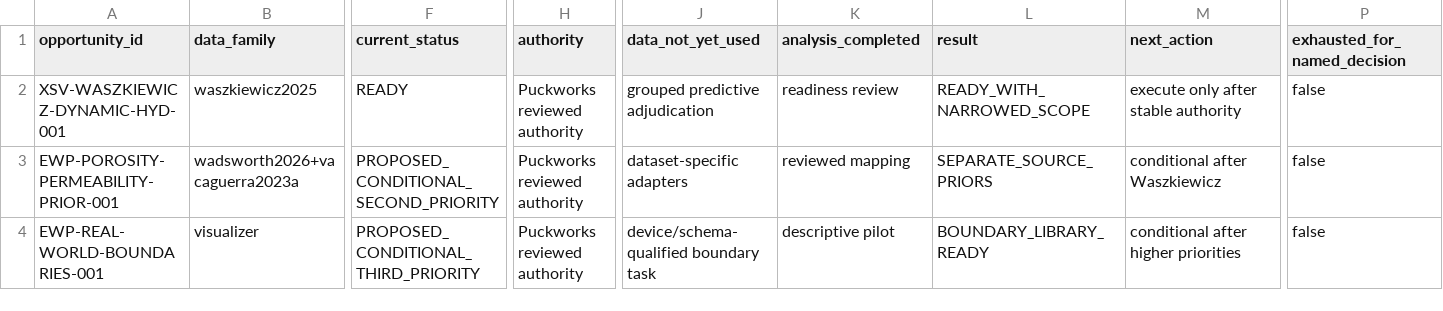
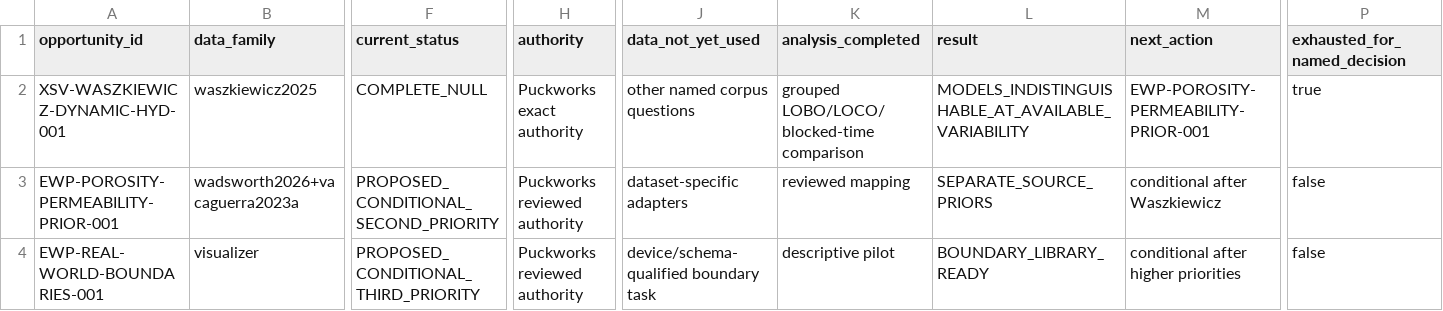
Before and after one commit to trbrewer/espresso-whole-pull, a CSV file: docs/analysis/data_leverage/DATA_LEVERAGE_LEDGER.csv, drawn as a sheet; only a part is shown, gaps mark what is left out; the diff covers the shown part only; the diff names each change by its address in the sheet, - before the commit and + after, or states it on an @@ line.

Commit message:
research: complete grouped Waszkiewicz hydraulic comparison

```diff
--- a/docs/analysis/data_leverage/DATA_LEVERAGE_LEDGER.csv
+++ b/docs/analysis/data_leverage/DATA_LEVERAGE_LEDGER.csv
-F2 (current_status): READY
+F2 (current_status): COMPLETE_NULL
-H2 (authority): Puckworks reviewed authority
+H2 (authority): Puckworks exact authority
-J2 (data_not_yet_used): grouped predictive adjudication
+J2 (data_not_yet_used): other named corpus questions
-K2 (analysis_completed): readiness review
+K2 (analysis_completed): grouped LOBO/LOCO/blocked-time comparison
-L2 (result): READY_WITH_NARROWED_SCOPE
+L2 (result): MODELS_INDISTINGUISHABLE_AT_AVAILABLE_VARIABILITY
-M2 (next_action): execute only after stable authority
+M2 (next_action): EWP-POROSITY-PERMEABILITY-PRIOR-001
-P2 (exhausted_for_named_decision): false
+P2 (exhausted_for_named_decision): true
```
Also changed, not shown: 3 edited cells elsewhere in this file, 37 other files.
